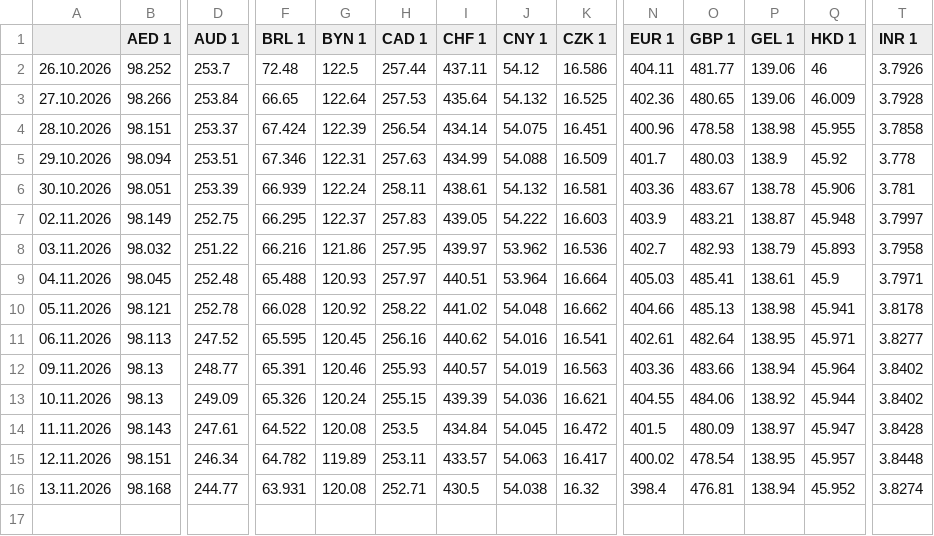
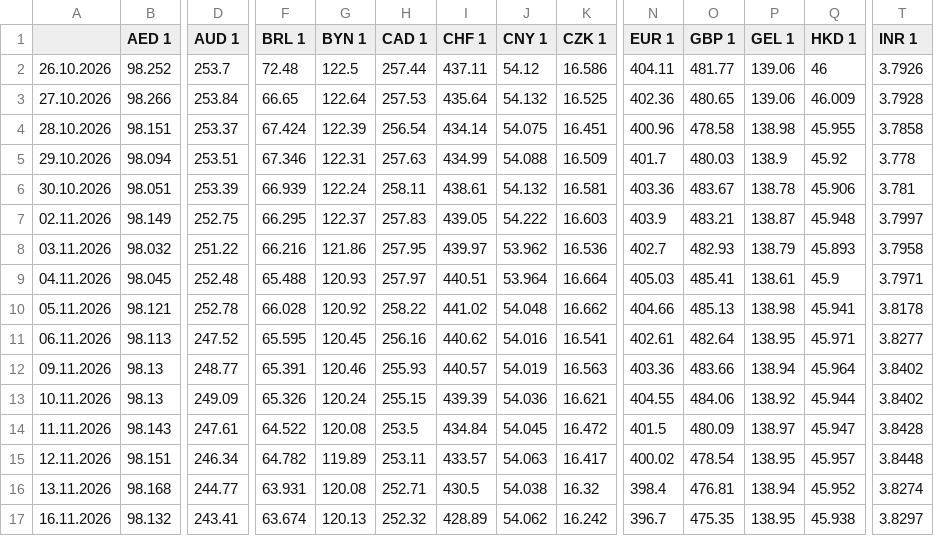
Before and after one commit to xobotun/exchange-rates, a CSV file: raw/cba/2026/export.csv, drawn as a sheet; only a part is shown, gaps mark what is left out; rows hold the shown columns only; the diff names each change by its address in the sheet, - before the commit and + after, or states it on an @@ line.

```diff
--- a/raw/cba/2026/export.csv
+++ b/raw/cba/2026/export.csv
+row 17: 16.11.2026 | 98.132 | 243.41 | 63.674 | 120.13 | 252.32 | 428.89 | 54.062 | 16.242 | 396.7 | 475.35 | 138.95 | 45.938 | 3.8297
```
Also changed, not shown: 20 other files.
